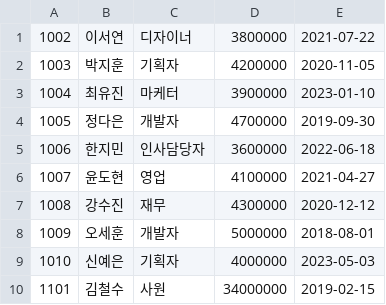
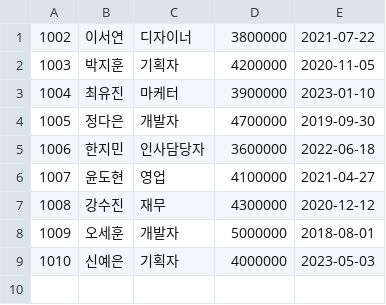
Before and after one commit to 1jinie/EmployeeProject, a CSV file: Employee.csv, drawn as a sheet.

```diff
--- a/Employee.csv
+++ b/Employee.csv
@@ -9,2 +9 @@
 1010,신예은,기획자,4000000,2023-05-03
-1101,김철수,사원,34000000,2019-02-15
```
Also changed, not shown: 3 other files.
